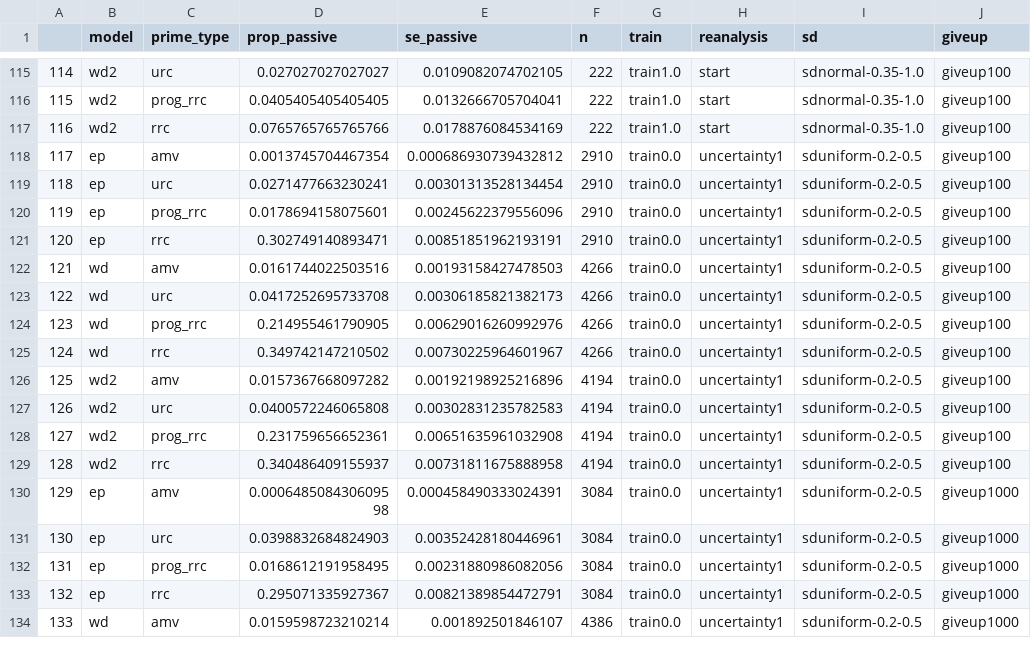
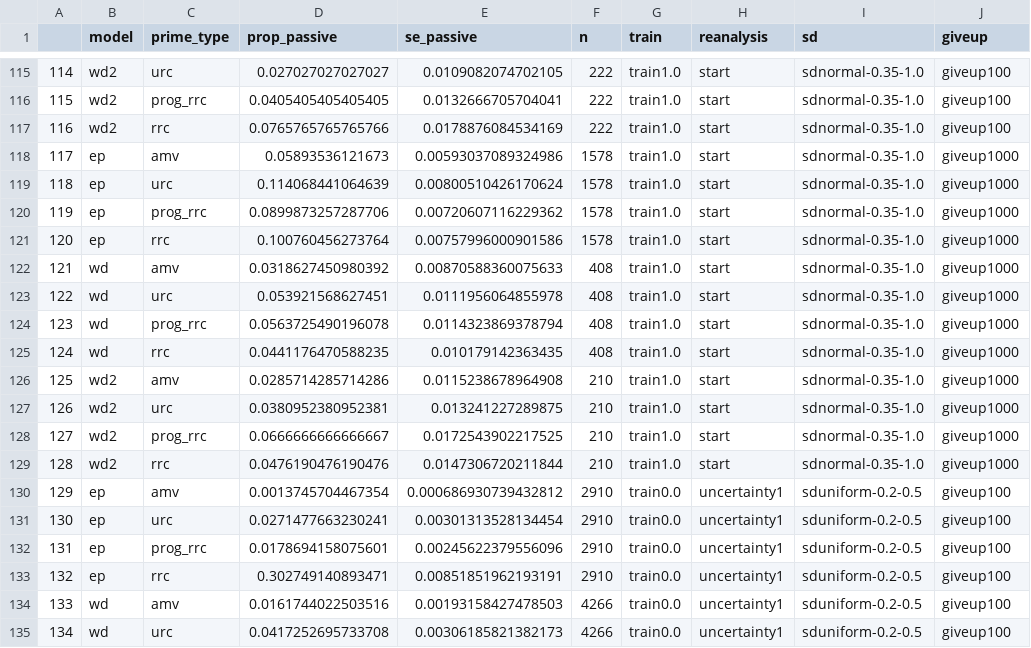
Before and after one commit to grushaprasad/spawn, a CSV file: analysis/raw_combined_summ.csv, drawn as a sheet; only a part is shown, gaps mark what is left out; the shorter side is filled out with more unchanged rows; addresses are those after the commit; the diff names each change by its address in the sheet, - before the commit and + after, or states it on an @@ line.

Commit message:
up to date file

```diff
--- a/analysis/raw_combined_summ.csv
+++ b/analysis/raw_combined_summ.csv
+row 118: 117 | ep | amv | 0.05893536121673 | 0.00593037089324986 | 1578 | train1.0 | start | sdnormal-0.35-1.0 | giveup1000
+row 119: 118 | ep | urc | 0.114068441064639 | 0.00800510426170624 | 1578 | train1.0 | start | sdnormal-0.35-1.0 | giveup1000
+row 120: 119 | ep | prog_rrc | 0.0899873257287706 | 0.00720607116229362 | 1578 | train1.0 | start | sdnormal-0.35-1.0 | giveup1000
+row 121: 120 | ep | rrc | 0.100760456273764 | 0.00757996000901586 | 1578 | train1.0 | start | sdnormal-0.35-1.0 | giveup1000
+row 122: 121 | wd | amv | 0.0318627450980392 | 0.00870588360075633 | 408 | train1.0 | start | sdnormal-0.35-1.0 | giveup1000
+row 123: 122 | wd | urc | 0.053921568627451 | 0.0111956064855978 | 408 | train1.0 | start | sdnormal-0.35-1.0 | giveup1000
+row 124: 123 | wd | prog_rrc | 0.0563725490196078 | 0.0114323869378794 | 408 | train1.0 | start | sdnormal-0.35-1.0 | giveup1000
+row 125: 124 | wd | rrc | 0.0441176470588235 | 0.010179142363435 | 408 | train1.0 | start | sdnormal-0.35-1.0 | giveup1000
+row 126: 125 | wd2 | amv | 0.0285714285714286 | 0.0115238678964908 | 210 | train1.0 | start | sdnormal-0.35-1.0 | giveup1000
+row 127: 126 | wd2 | urc | 0.0380952380952381 | 0.013241227289875 | 210 | train1.0 | start | sdnormal-0.35-1.0 | giveup1000
+row 128: 127 | wd2 | prog_rrc | 0.0666666666666667 | 0.0172543902217525 | 210 | train1.0 | start | sdnormal-0.35-1.0 | giveup1000
+row 129: 128 | wd2 | rrc | 0.0476190476190476 | 0.0147306720211844 | 210 | train1.0 | start | sdnormal-0.35-1.0 | giveup1000
@@ column A renumbered from row 130 down @@
```
